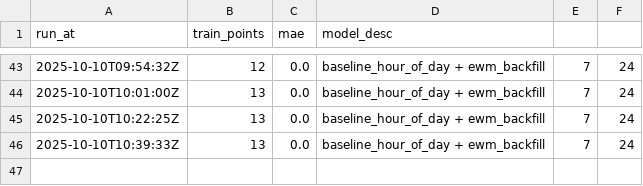
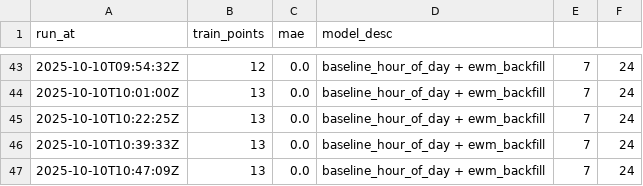
Before and after one commit to nicobe20/mlops-reto-4, a CSV file: monitoring/metrics.csv, drawn as a sheet; only a part is shown, gaps mark what is left out.

```diff
--- a/monitoring/metrics.csv
+++ b/monitoring/metrics.csv
@@ -46 +46,2 @@ run_at,train_points,mae,model_desc
 2025-10-10T10:39:33Z,13,0.0,baseline_hour_of_day + ewm_backfill,7,24
+2025-10-10T10:47:09Z,13,0.0,baseline_hour_of_day + ewm_backfill,7,24
```
